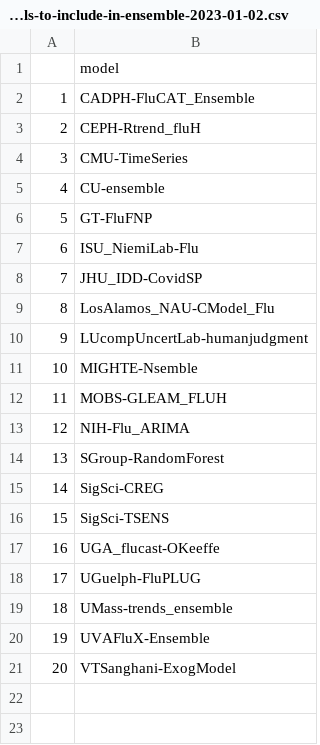
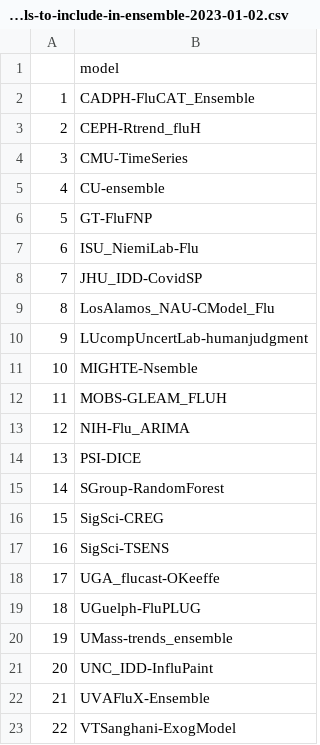
Before and after one commit to cdcepi/Flusight-ensemble, a CSV file: 2023-01-02/models-to-include-in-ensemble-2023-01-02.csv, drawn as a sheet; addresses are those after the commit; the diff names each change by its address in the sheet, - before the commit and + after, or states it on an @@ line.

```diff
--- a/2023-01-02/models-to-include-in-ensemble-2023-01-02.csv
+++ b/2023-01-02/models-to-include-in-ensemble-2023-01-02.csv
+row 14: 13 | PSI-DICE
@@ column A renumbered from row 15 down @@
+row 21: 20 | UNC_IDD-InfluPaint
```
Also changed, not shown: 4 other files.
